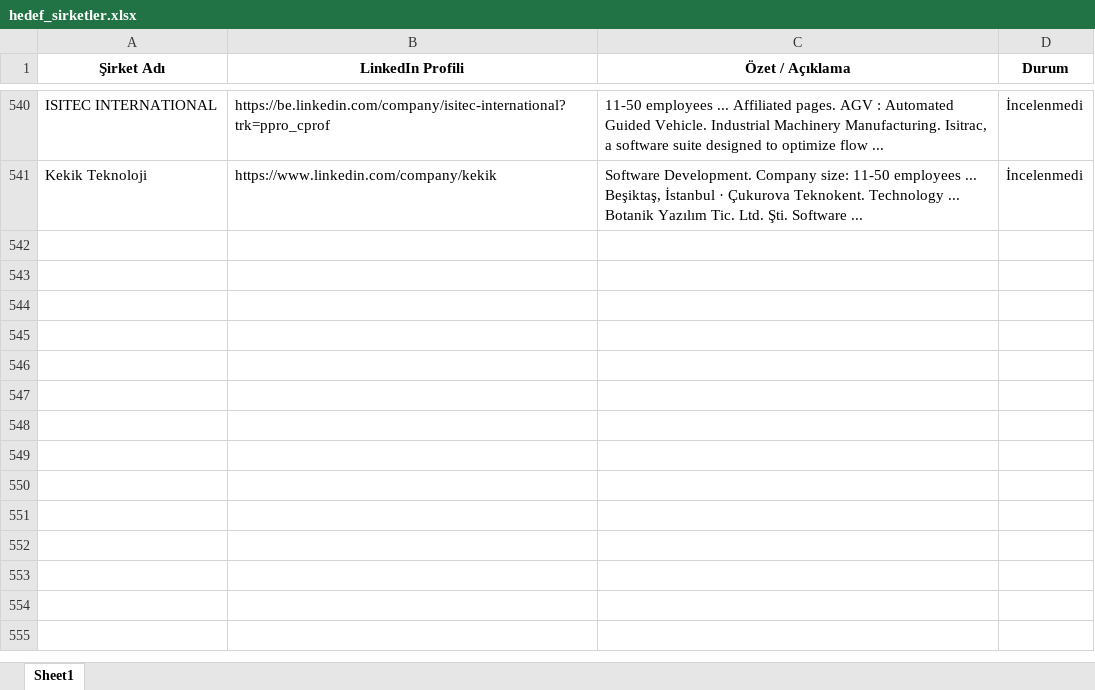
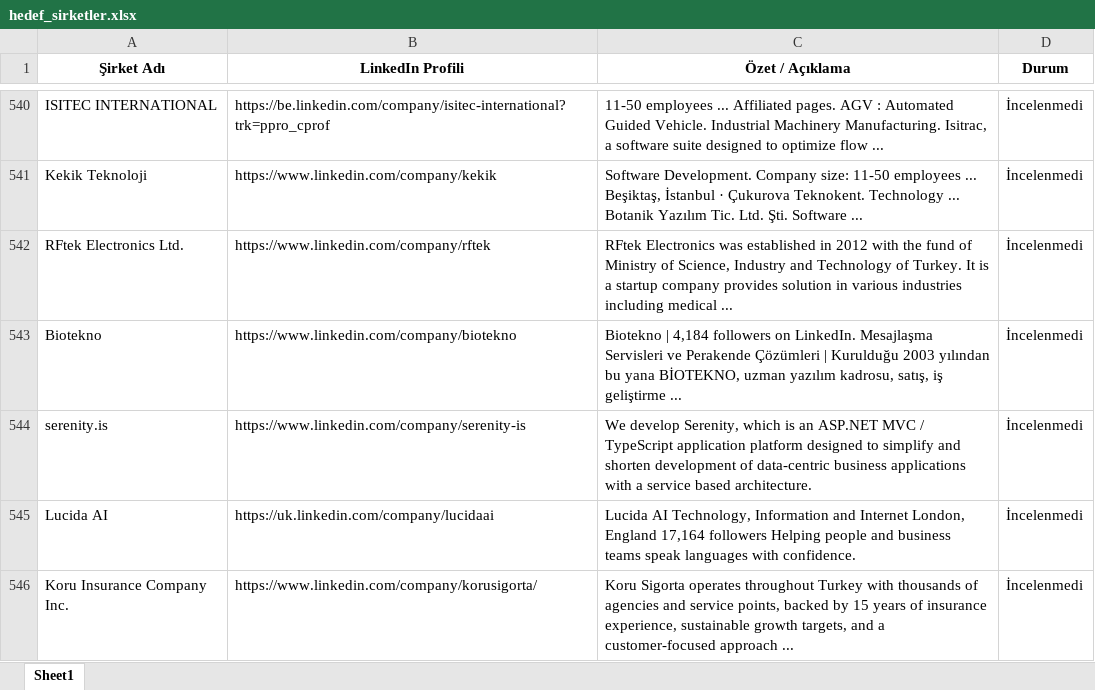
Before and after one commit to begumaLakus/opportunity-radar, an Excel workbook: hedef_sirketler.xlsx, sheet Sheet1, drawn as a sheet; only a part is shown, gaps mark what is left out; values as stored, in another font and other column widths than the file's, no borders; the diff names each change by its address in the sheet, - before the commit and + after, or states it on an @@ line.

```diff
--- a/hedef_sirketler.xlsx (sheet Sheet1)
+++ b/hedef_sirketler.xlsx (sheet Sheet1)
+row 542: RFtek Electronics Ltd. | https://www.linkedin.com/company/rftek | RFtek Electronics was established in 2012 with the fund of Ministry of Science, Industry and Technology of Turkey. It is a startup company provides solution in various industries including medical ... | İncelenmedi
+row 543: Biotekno | https://www.linkedin.com/company/biotekno | Biotekno | 4,184 followers on LinkedIn. Mesajlaşma Servisleri ve Perakende Çözümleri | Kurulduğu 2003 yılından bu yana BİOTEKNO, uzman yazılım kadrosu, satış, iş geliştirme ... | İncelenmedi
+row 544: serenity.is | https://www.linkedin.com/company/serenity-is | We develop Serenity, which is an ASP.NET MVC / TypeScript application platform designed to simplify and shorten development of data-centric business applications with a service based architecture. | İncelenmedi
+row 545: Lucida AI | https://uk.linkedin.com/company/lucidaai | Lucida AI Technology, Information and Internet London, England 17,164 followers Helping people and business teams speak languages with confidence. | İncelenmedi
+row 546: Koru Insurance Company Inc. | https://www.linkedin.com/company/korusigorta/ | Koru Sigorta operates throughout Turkey with thousands of agencies and service points, backed by 15 years of insurance experience, sustainable growth targets, and a customer-focused approach ... | İncelenmedi
```
Also changed, not shown: 2 other files.
